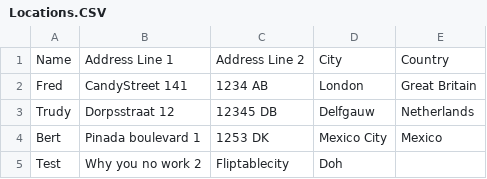
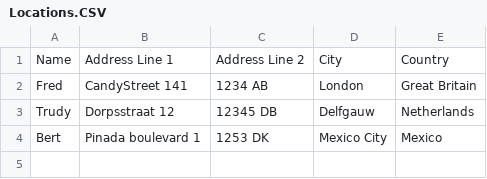
Before and after one commit to Ba4bes/25daysofserverless, a CSV file: Daya16Posadas/FunctionApp/Get-Location/Locations.CSV, drawn as a sheet.

```diff
--- a/Daya16Posadas/FunctionApp/Get-Location/Locations.CSV
+++ b/Daya16Posadas/FunctionApp/Get-Location/Locations.CSV
@@ -4,2 +4 @@ Trudy, Dorpsstraat 12, 12345 DB, Delfgauw, Netherlands
 Bert, Pinada boulevard 1, 1253 DK, Mexico City, Mexico
-Test, Why you no work 2, Fliptablecity, Doh
```
Also changed, not shown: 1 other file.
